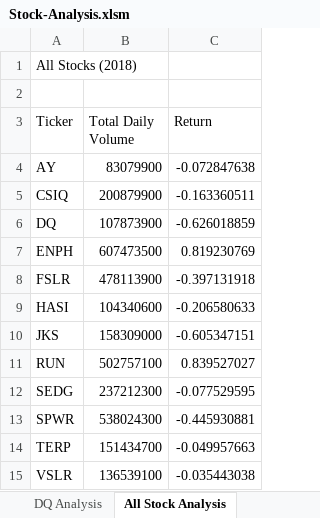
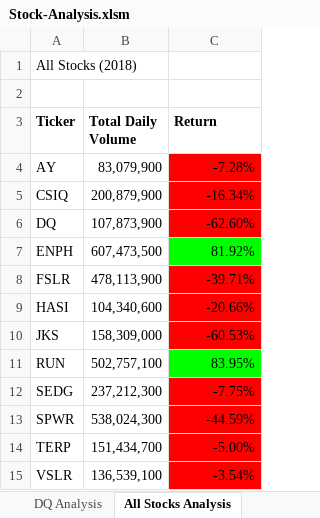
Before and after one commit to joebruun/stock-analysis, an Excel workbook: Stock-Analysis.xlsm, sheet All Stocks Analysis, drawn as a sheet; values as stored, in another font and other column widths than the file's, no borders; the diff names each change by its address in the sheet, - before the commit and + after, or states it on an @@ line.

Commit message:
Uploaded worksheet with color coded cells

```diff
--- a/Stock-Analysis.xlsm (sheet All Stocks Analysis)
+++ b/Stock-Analysis.xlsm (sheet All Stocks Analysis)
-sheet tab: All Stock Analysis
+sheet tab: All Stocks Analysis
-A3:C3 bold: off
+A3:C3 bold: on
-B4 (Total Daily Volume): 83079900
+B4 (Total Daily Volume): 83,079,900
-C4 (Return): -0.072847638
+C4 (Return): -7.28%
-C4:C6 fill: none
+C4:C6 fill: #FF0000
-B5 (Total Daily Volume): 200879900
+B5 (Total Daily Volume): 200,879,900
-C5 (Return): -0.163360511
+C5 (Return): -16.34%
-B6 (Total Daily Volume): 107873900
+B6 (Total Daily Volume): 107,873,900
-C6 (Return): -0.626018859
+C6 (Return): -62.60%
-B7 (Total Daily Volume): 607473500
+B7 (Total Daily Volume): 607,473,500
-C7 (Return): 0.819230769
+C7 (Return): 81.92%
-C7 fill: none
+C7 fill: #00FF00
-B8 (Total Daily Volume): 478113900
+B8 (Total Daily Volume): 478,113,900
-C8 (Return): -0.397131918
+C8 (Return): -39.71%
-C8:C10 fill: none
+C8:C10 fill: #FF0000
-B9 (Total Daily Volume): 104340600
+B9 (Total Daily Volume): 104,340,600
-C9 (Return): -0.206580633
+C9 (Return): -20.66%
-B10 (Total Daily Volume): 158309000
+B10 (Total Daily Volume): 158,309,000
-C10 (Return): -0.605347151
+C10 (Return): -60.53%
-B11 (Total Daily Volume): 502757100
+B11 (Total Daily Volume): 502,757,100
-C11 (Return): 0.839527027
+C11 (Return): 83.95%
-C11 fill: none
+C11 fill: #00FF00
-B12 (Total Daily Volume): 237212300
+B12 (Total Daily Volume): 237,212,300
-C12 (Return): -0.077529595
+C12 (Return): -7.75%
-C12:C15 fill: none
+C12:C15 fill: #FF0000
-B13 (Total Daily Volume): 538024300
+B13 (Total Daily Volume): 538,024,300
-C13 (Return): -0.445930881
+C13 (Return): -44.59%
-B14 (Total Daily Volume): 151434700
+B14 (Total Daily Volume): 151,434,700
-C14 (Return): -0.049957663
+C14 (Return): -5.00%
-B15 (Total Daily Volume): 136539100
+B15 (Total Daily Volume): 136,539,100
-C15 (Return): -0.035443038
+C15 (Return): -3.54%
```
